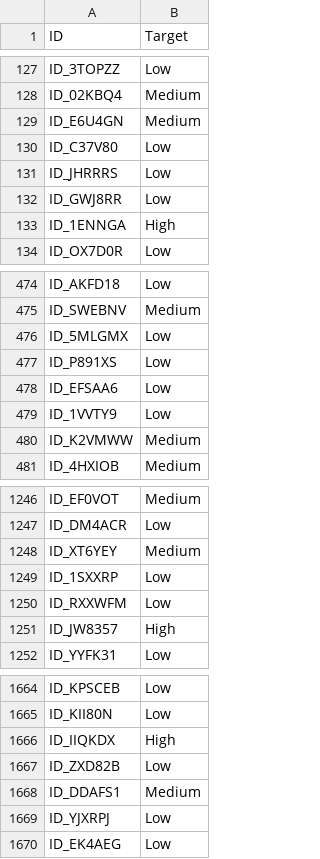
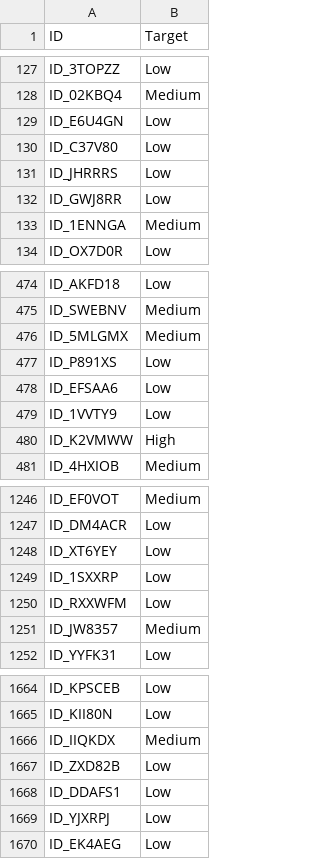
Before and after one commit to jane-muthoka/Zindi-Financial-Health-Prediction-Challenge, a CSV file: submission.csv, drawn as a sheet; only a part is shown, gaps mark what is left out; the diff covers the shown part only.

```diff
--- a/submission.csv
+++ b/submission.csv
@@ -128,3 +128,3 @@ ID_3TOPZZ,Low
 ID_02KBQ4,Medium
-ID_E6U4GN,Medium
+ID_E6U4GN,Low
 ID_C37V80,Low
@@ -132,3 +132,3 @@ ID_JHRRRS,Low
 ID_GWJ8RR,Low
-ID_1ENNGA,High
+ID_1ENNGA,Medium
 ID_OX7D0R,Low
@@ -475,3 +475,3 @@ ID_AKFD18,Low
 ID_SWEBNV,Medium
-ID_5MLGMX,Low
+ID_5MLGMX,Medium
 ID_P891XS,Low
@@ -479,3 +479,3 @@ ID_EFSAA6,Low
 ID_1VVTY9,Low
-ID_K2VMWW,Medium
+ID_K2VMWW,High
 ID_4HXIOB,Medium
@@ -1247,6 +1247,6 @@ ID_EF0VOT,Medium
 ID_DM4ACR,Low
-ID_XT6YEY,Medium
+ID_XT6YEY,Low
 ID_1SXXRP,Low
 ID_RXXWFM,Low
-ID_JW8357,High
+ID_JW8357,Medium
 ID_YYFK31,Low
@@ -1665,5 +1665,5 @@ ID_KPSCEB,Low
 ID_KII80N,Low
-ID_IIQKDX,High
+ID_IIQKDX,Medium
 ID_ZXD82B,Low
-ID_DDAFS1,Medium
+ID_DDAFS1,Low
 ID_YJXRPJ,Low
```
Also changed, not shown: 66 edited cells elsewhere in this file, 1 other file.
